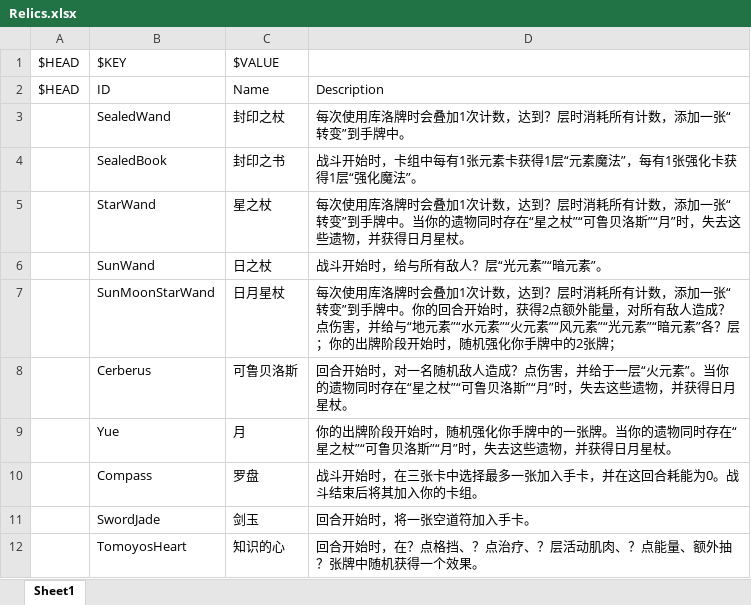
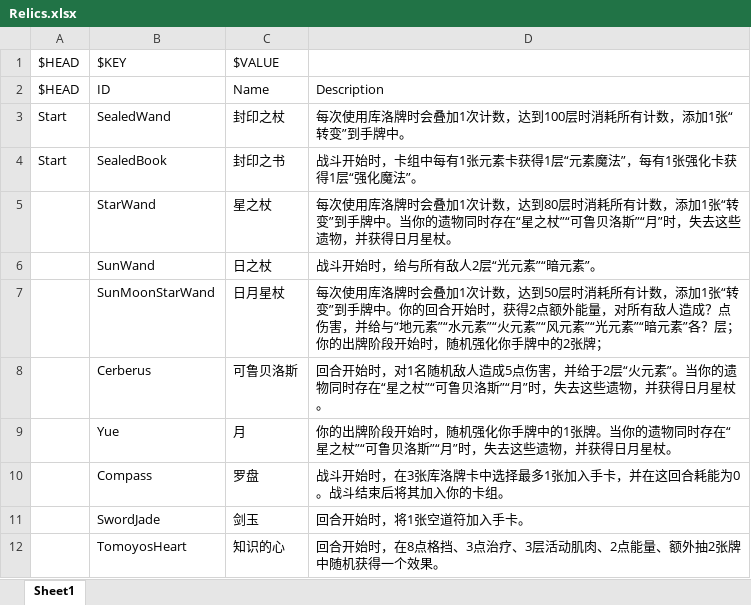
Before and after one commit to tuzishu/KinomotoSakuraMod, an Excel workbook: Excel/Relics.xlsx, sheet Sheet1, drawn as a sheet; values as stored, in another font and other column widths than the file's, no borders; the diff names each change by its address in the sheet, - before the commit and + after, or states it on an @@ line.

```diff
--- a/Excel/Relics.xlsx (sheet Sheet1)
+++ b/Excel/Relics.xlsx (sheet Sheet1)
-A3:A4: (empty)
+A3:A4: Start
-D3: 每次使用库洛牌时会叠加1次计数，达到？层时消耗所有计数，添加一张“转变”到手牌中。
+D3: 每次使用库洛牌时会叠加1次计数，达到100层时消耗所有计数，添加1张“转变”到手牌中。
-D5: …数，达到？层时消耗所有计数，添加一张“转变…
+D5: …数，达到80层时消耗所有计数，添加1张“转变…
-D6: 战斗开始时，给与所有敌人？层“光元素”“暗元素”。
+D6: 战斗开始时，给与所有敌人2层“光元素”“暗元素”。
-D7: …数，达到？层时消耗所有计数，添加一张“转变…
+D7: …数，达到50层时消耗所有计数，添加1张“转变…
-D8: …始时，对一名随机敌人造成？点伤害，并给于一层“火元…
+D8: …始时，对1名随机敌人造成5点伤害，并给于2层“火元…
-D9: …手牌中的一张牌。当…
+D9: …手牌中的1张牌。当…
-D10: …始时，在三张卡中选择最多一张加入手…
+D10: …始时，在3张库洛牌卡中选择最多1张加入手…
-D11: 回合开始时，将一张空道符加入手卡。
+D11: 回合开始时，将1张空道符加入手卡。
-D12: 回合开始时，在？点格挡、？点治疗、？层活动肌肉、？点能量、额外抽？张牌中随机获得一个效果。
+D12: 回合开始时，在8点格挡、3点治疗、3层活动肌肉、2点能量、额外抽2张牌中随机获得一个效果。
```
Also changed, not shown: Excel/Cards.xlsx, Excel/Powers.xlsx.
